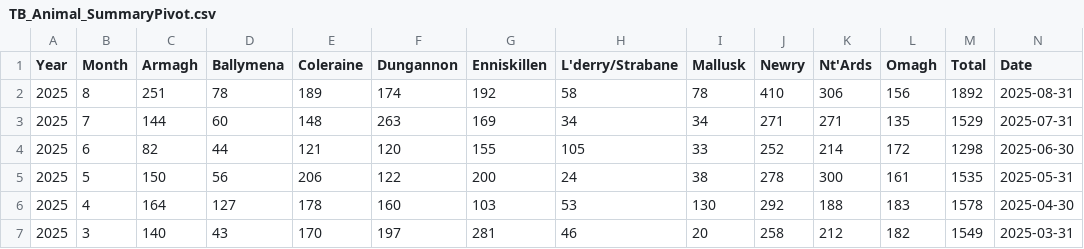
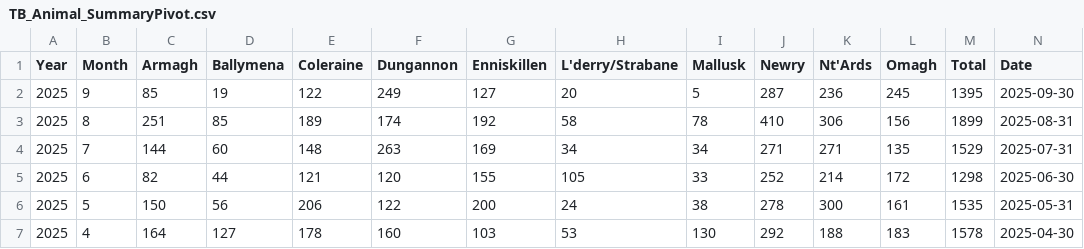
Before and after one commit to codepol/NI-TBstats, a CSV file: data/TB_Animal_SummaryPivot.csv, drawn as a sheet; only a part is shown; the shorter side is filled out with more unchanged rows.

```diff
--- a/data/TB_Animal_SummaryPivot.csv
+++ b/data/TB_Animal_SummaryPivot.csv
@@ -1,3 +1,4 @@
 "Year","Month","Armagh","Ballymena","Coleraine","Dungannon","Enniskillen","L'derry/Strabane","Mallusk","Newry","Nt'Ards","Omagh","Total","Date"
-2025,8,251,78,189,174,192,58,78,410,306,156,1892,2025-08-31
+2025,9,85,19,122,249,127,20,5,287,236,245,1395,2025-09-30
+2025,8,251,85,189,174,192,58,78,410,306,156,1899,2025-08-31
 2025,7,144,60,148,263,169,34,34,271,271,135,1529,2025-07-31
```
Also changed, not shown: data/TB_Animal_SummaryLong.csv, data/TB_ReactorHerds_SummaryAll.csv, 6 other files.
